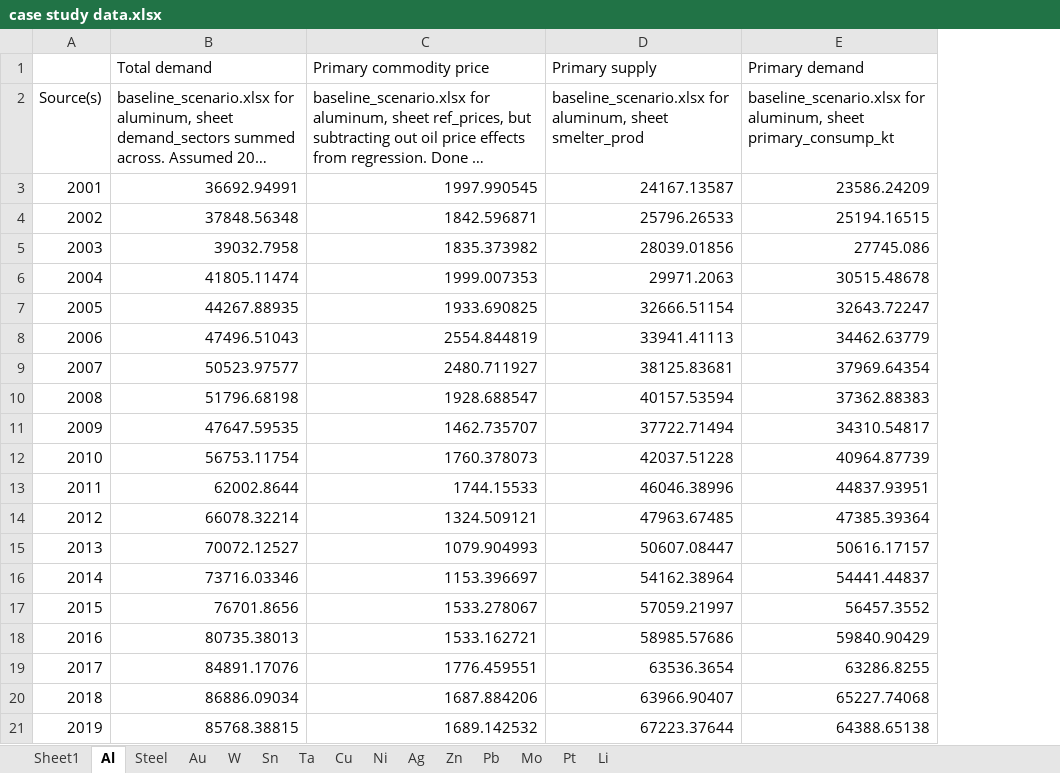
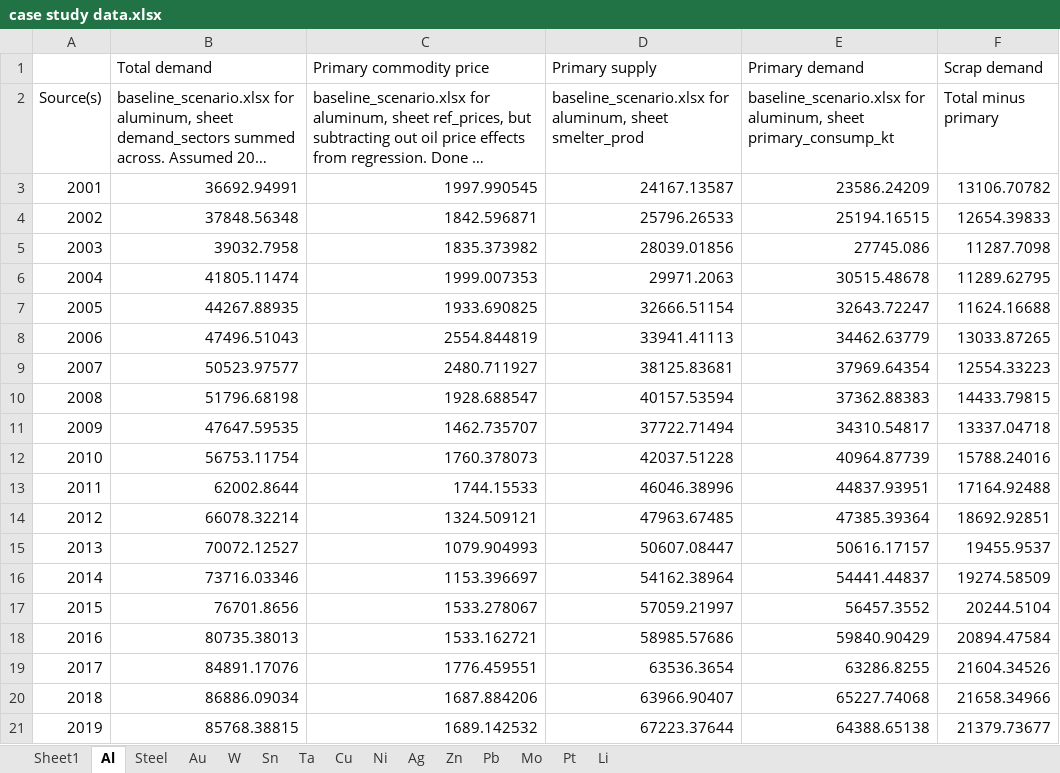
Before and after one commit to johnryt/GLOMBO, an Excel workbook: data/case study data.xlsx, sheet Al, drawn as a sheet; long unchanged cells end in …; values as stored, in another font and other column widths than the file's, no borders; the diff names each change by its address in the sheet, - before the commit and + after, or states it on an @@ line.

Commit message:
Update case study data.xlsx

```diff
--- a/data/case study data.xlsx (sheet Al)
+++ b/data/case study data.xlsx (sheet Al)
+column F (Scrap demand), rows 2-21: Total minus primary | 13106.70782 | 12654.39833 | 11287.7098 | 11289.62795 | 11624.16688 | 13033.87265 | 12554.33223 | 14433.79815 | 13337.04718 | 15788.24016 | 17164.92488 | 18692.92851 | 19455.9537 | 19274.58509 | 20244.5104 | 20894.47584 | 21604.34526 | 21658.34966 | 21379.73677
```
